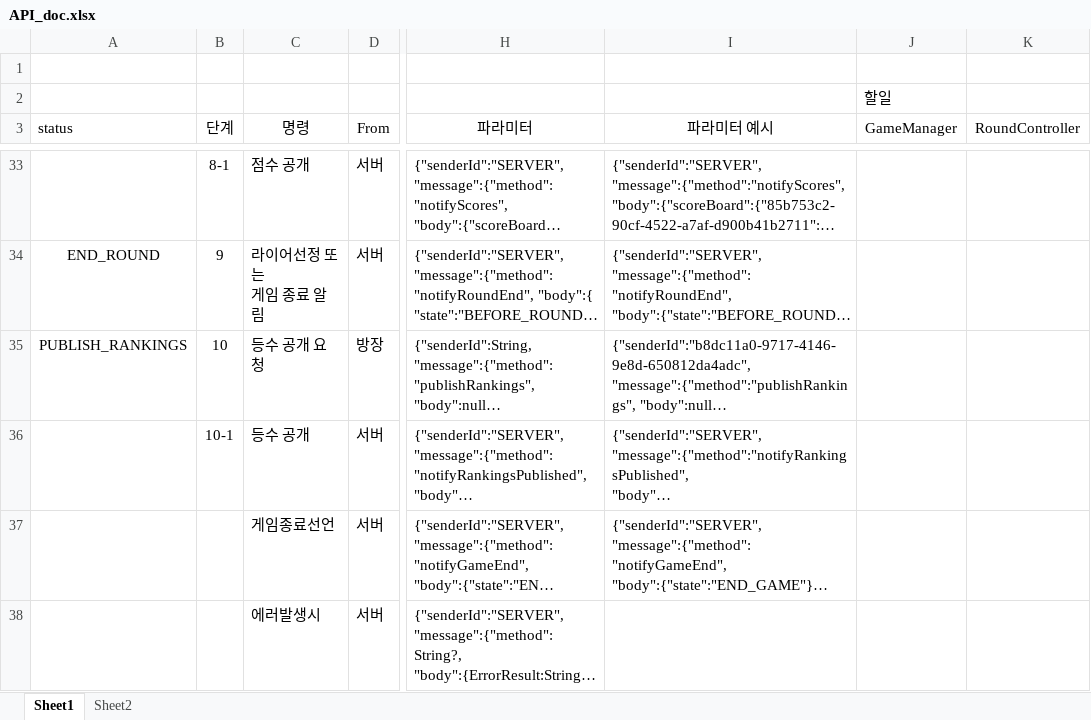
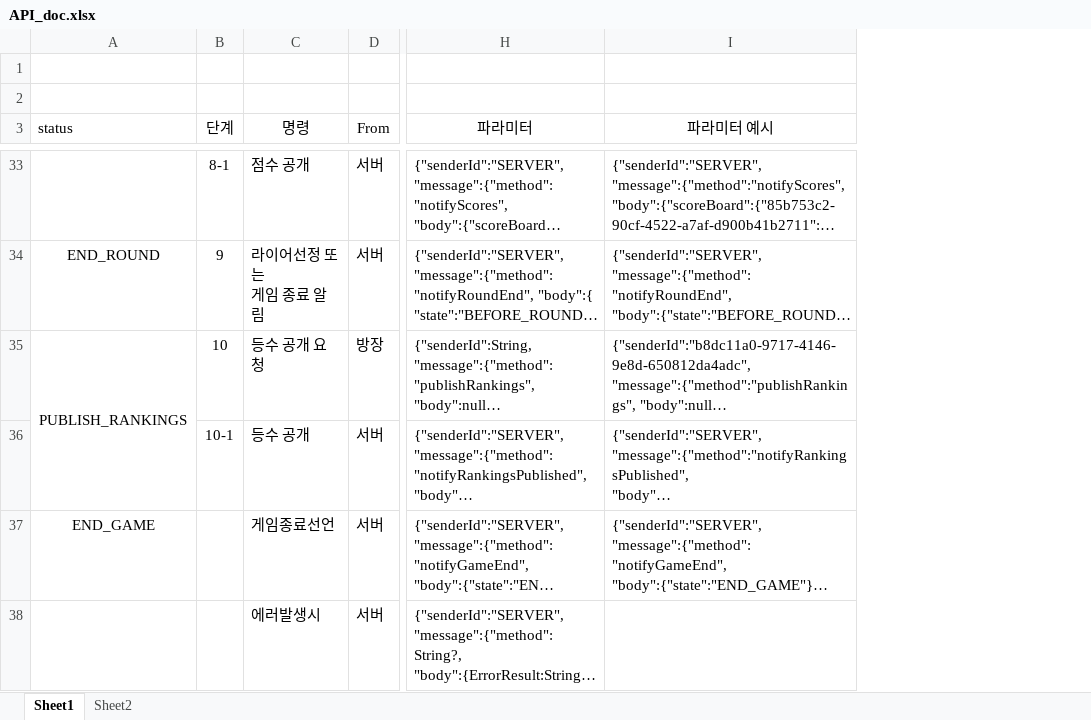
Before and after one commit to LiarGameDevelop/LiarGameServer, an Excel workbook: doc/API_doc.xlsx, sheet Sheet1, drawn as a sheet; only a part is shown, gaps mark what is left out; long unchanged cells end in …; values as stored, in another font and other column widths than the file's, no borders; removed rows and columns are numbered as before the commit, all else as after; the diff covers the shown part only; the diff names each change by its address in the sheet, - before the commit and + after, or states it on an @@ line.

```diff
--- a/doc/API_doc.xlsx (sheet Sheet1)
+++ b/doc/API_doc.xlsx (sheet Sheet1)
-column J (GameManager), row 2: 할일
-column K (RoundController), empty
+A35:A36 merged
-A37 (status): (empty)
+A37 (status): END_GAME
```
Also changed, not shown: 4 added rows elsewhere in this sheet, sheet Sheet2, 12 other files.
